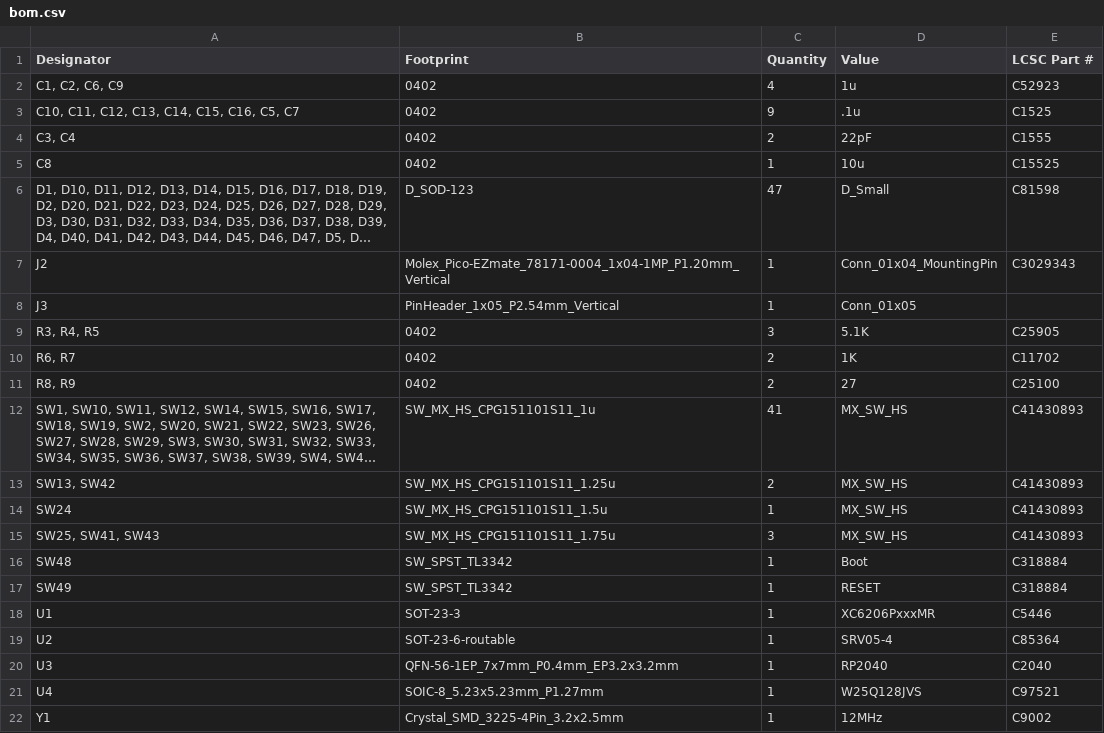
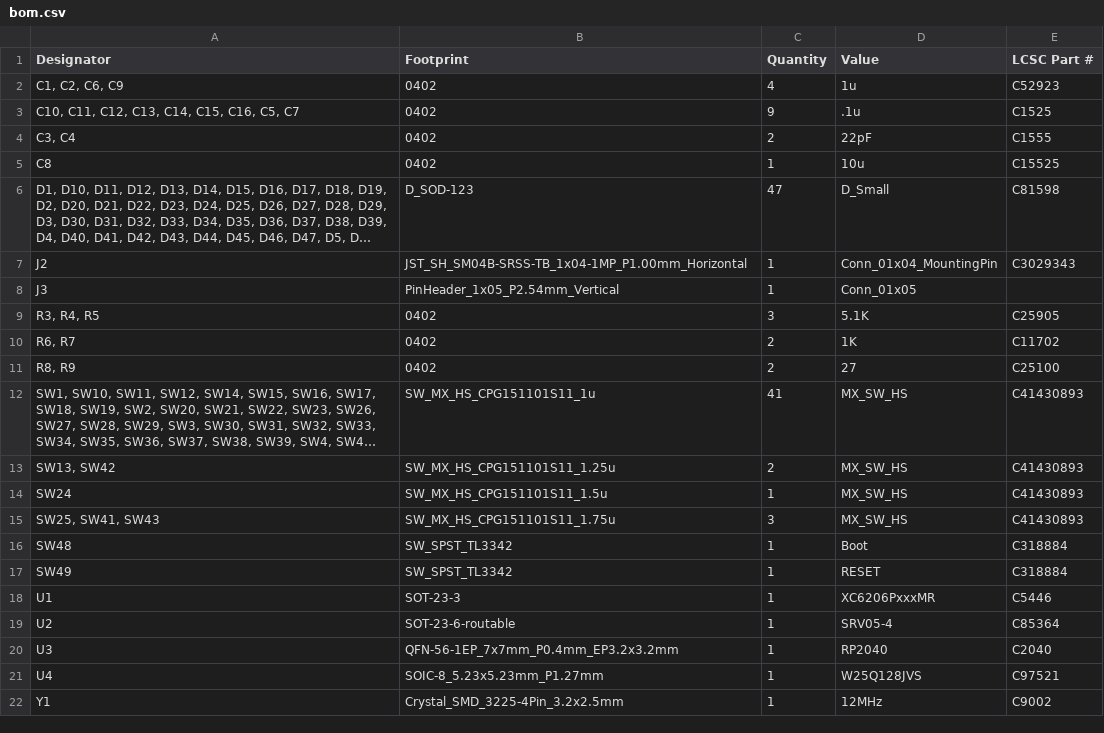
Before and after one commit to kisakey-luxury/spiderlily, a CSV file: production/bom.csv, drawn as a sheet; long unchanged cells end in …; the diff names each change by its address in the sheet, - before the commit and + after, or states it on an @@ line.

```diff
--- a/production/bom.csv
+++ b/production/bom.csv
-B7 (Footprint): Molex_Pico-EZmate_78171-0004_1x04-1MP_P1.20mm_Vertical
+B7 (Footprint): JST_SH_SM04B-SRSS-TB_1x04-1MP_P1.00mm_Horizontal
```
Also changed, not shown: production/positions.csv, 13 other files.
